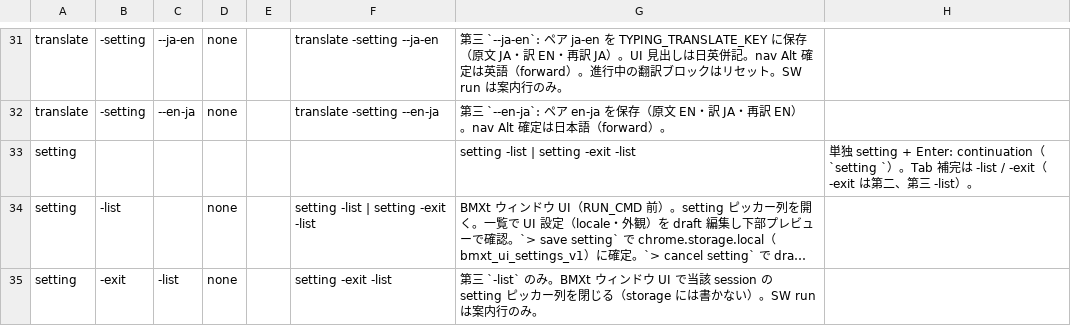
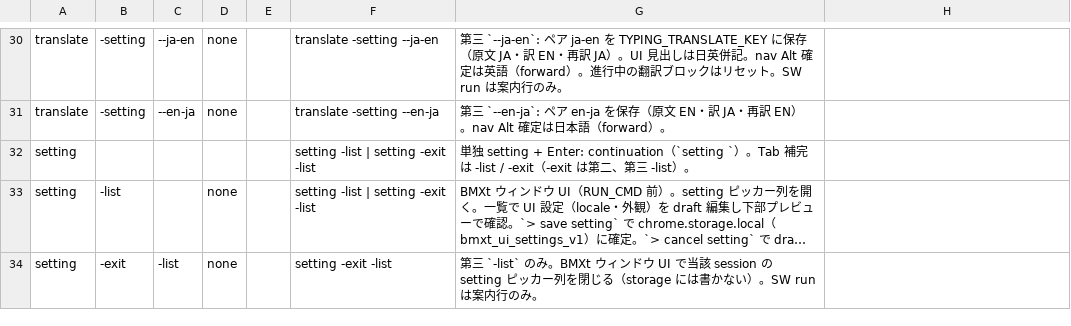
Before and after one commit to UNRsports/bmxt, a CSV file: _context/map_command.csv, drawn as a sheet; only a part is shown, gaps mark what is left out; long unchanged cells end in …; addresses are those after the commit; the diff covers the shown part only; the diff names each change by its address in the sheet, - before the commit and + after, or states it on an @@ line.

```diff
--- a/_context/map_command.csv
+++ b/_context/map_command.csv
-F32: (empty)
+F32: setting -list | setting -exit -list
-G32: setting -list | setting -exit -list
+G32: 単独 setting + Enter: continuation（`setting `）。Tab 補完は -list / -exit（-exit は第二、第三 -list）。
-H32: 単独 setting + Enter: continuation（`setting `）。Tab 補完は -list / -exit（-exit は第二、第三 -list）。
+H32: (empty)
```
Also changed, not shown: 1 added row, 1 removed row and 2 edited cells elsewhere in this file, 1 other file.
